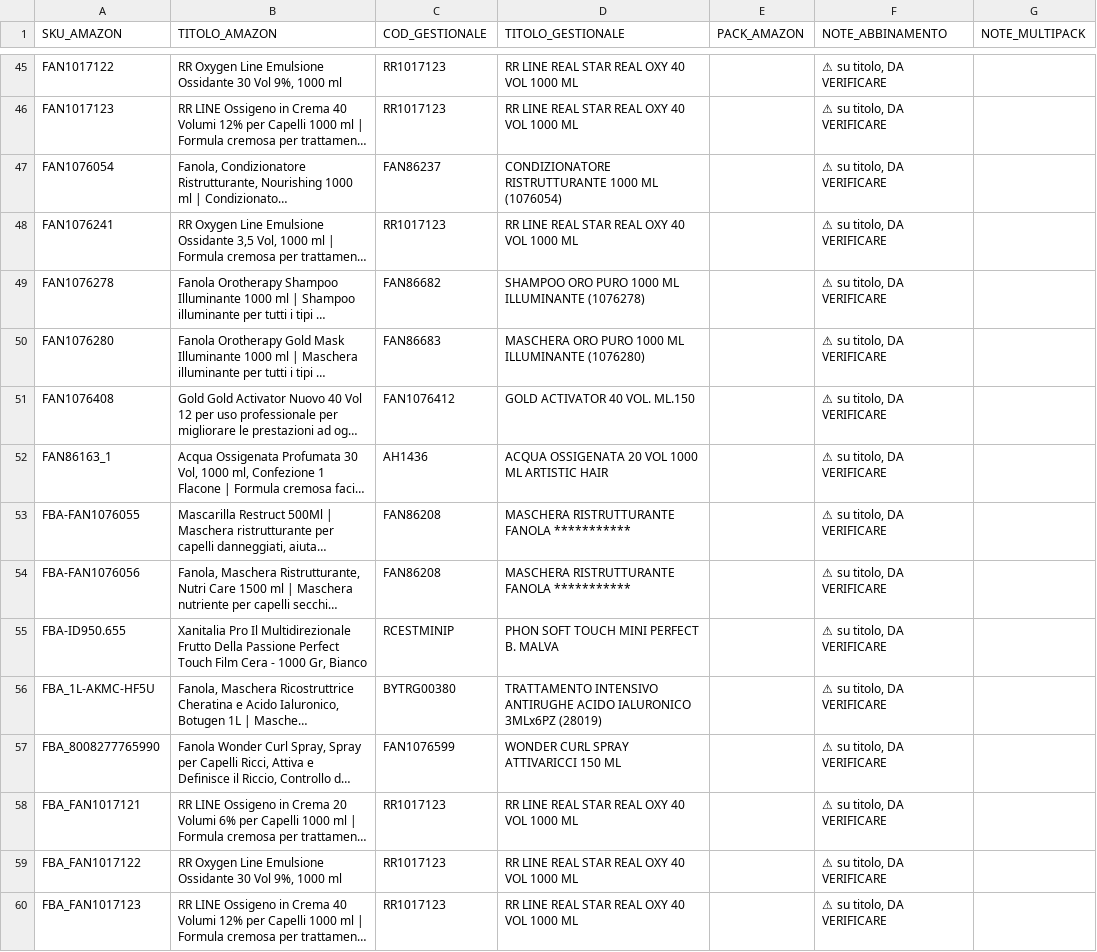
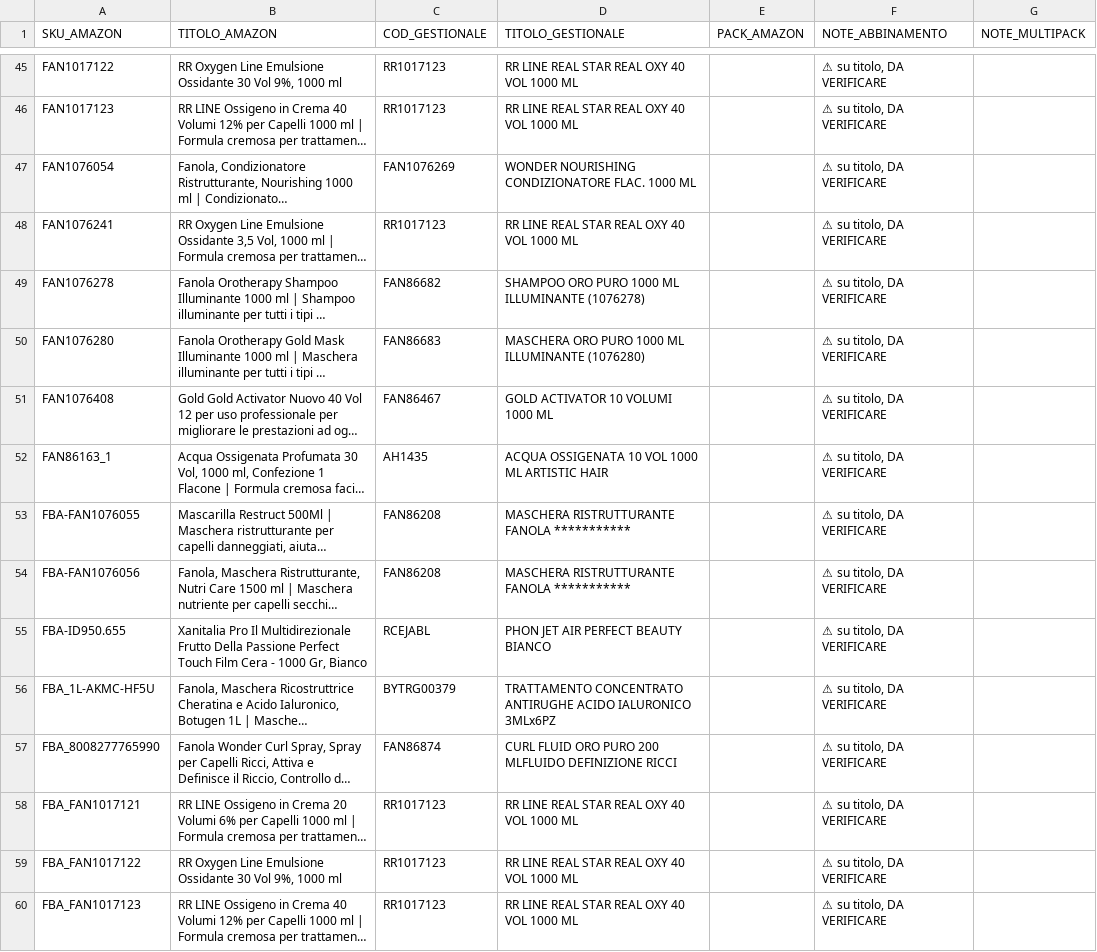
Before and after one commit to simoneomedia/adotta, a CSV file: overcom-lavoro/DA_VERIFICARE_titolo_attive.csv, drawn as a sheet; only a part is shown, gaps mark what is left out; long unchanged cells end in …; the diff covers the shown part only; the diff names each change by its address in the sheet, - before the commit and + after, or states it on an @@ line.

```diff
--- a/overcom-lavoro/DA_VERIFICARE_titolo_attive.csv
+++ b/overcom-lavoro/DA_VERIFICARE_titolo_attive.csv
-C47 (COD_GESTIONALE): FAN86237
+C47 (COD_GESTIONALE): FAN1076269
-D47 (TITOLO_GESTIONALE): CONDIZIONATORE RISTRUTTURANTE 1000 ML (1076054)
+D47 (TITOLO_GESTIONALE): WONDER NOURISHING CONDIZIONATORE FLAC. 1000 ML
-C51 (COD_GESTIONALE): FAN1076412
+C51 (COD_GESTIONALE): FAN86467
-D51 (TITOLO_GESTIONALE): GOLD ACTIVATOR 40 VOL. ML.150
+D51 (TITOLO_GESTIONALE): GOLD ACTIVATOR 10 VOLUMI 1000 ML
-C52 (COD_GESTIONALE): AH1436
+C52 (COD_GESTIONALE): AH1435
-D52 (TITOLO_GESTIONALE): ACQUA OSSIGENATA 20 VOL 1000 ML ARTISTIC HAIR
+D52 (TITOLO_GESTIONALE): ACQUA OSSIGENATA 10 VOL 1000 ML ARTISTIC HAIR
-C55 (COD_GESTIONALE): RCESTMINIP
+C55 (COD_GESTIONALE): RCEJABL
-D55 (TITOLO_GESTIONALE): PHON SOFT TOUCH MINI PERFECT B. MALVA
+D55 (TITOLO_GESTIONALE): PHON JET AIR PERFECT BEAUTY BIANCO
-C56 (COD_GESTIONALE): BYTRG00380
+C56 (COD_GESTIONALE): BYTRG00379
-D56 (TITOLO_GESTIONALE): TRATTAMENTO INTENSIVO ANTIRUGHE ACIDO IALURONICO 3MLx6PZ (28019)
+D56 (TITOLO_GESTIONALE): TRATTAMENTO CONCENTRATO ANTIRUGHE ACIDO IALURONICO 3MLx6PZ
-C57 (COD_GESTIONALE): FAN1076599
+C57 (COD_GESTIONALE): FAN86874
-D57 (TITOLO_GESTIONALE): WONDER CURL SPRAY ATTIVARICCI 150 ML
+D57 (TITOLO_GESTIONALE): CURL FLUID ORO PURO 200 MLFLUIDO DEFINIZIONE RICCI
```
Also changed, not shown: 68 edited cells elsewhere in this file, overcom-lavoro/ABBINAMENTI_amazon_gestionale.csv, overcom-lavoro/ABBINAMENTI_amazon_gestionale_ATTIVE.csv, 2 other files.
